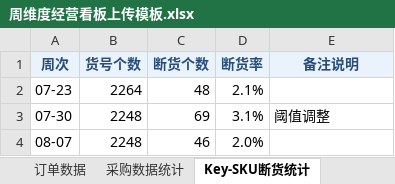
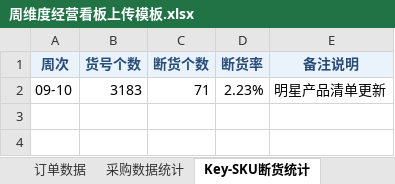
Before and after one commit to urfoodie/weekly-dashboard, an Excel workbook: 周维度经营看板上传模板.xlsx, sheet Key-SKU断货统计, drawn as a sheet; values as stored, in another font and other column widths than the file's, no borders; removed rows and columns are numbered as before the commit, all else as after; the diff names each change by its address in the sheet, - before the commit and + after, or states it on an @@ line.

```diff
--- a/周维度经营看板上传模板.xlsx (sheet Key-SKU断货统计)
+++ b/周维度经营看板上传模板.xlsx (sheet Key-SKU断货统计)
-row 2: 07-23 | 2264 | 48 | 2.1%
-row 3: 07-30 | 2248 | 69 | 3.1% | 阈值调整
-row 4: 08-07 | 2248 | 46 | 2.0%
+row 2: 09-10 | 3183 | 71 | 2.23% | 明星产品清单更新
```
Also changed, not shown: sheet 库存周转分析, sheet 采购数据统计, sheet 订单数据, sheet 仓储单位产出, sheet 议价数据统计, sheet 效率提升, 1 more sheet, 2 other files.
